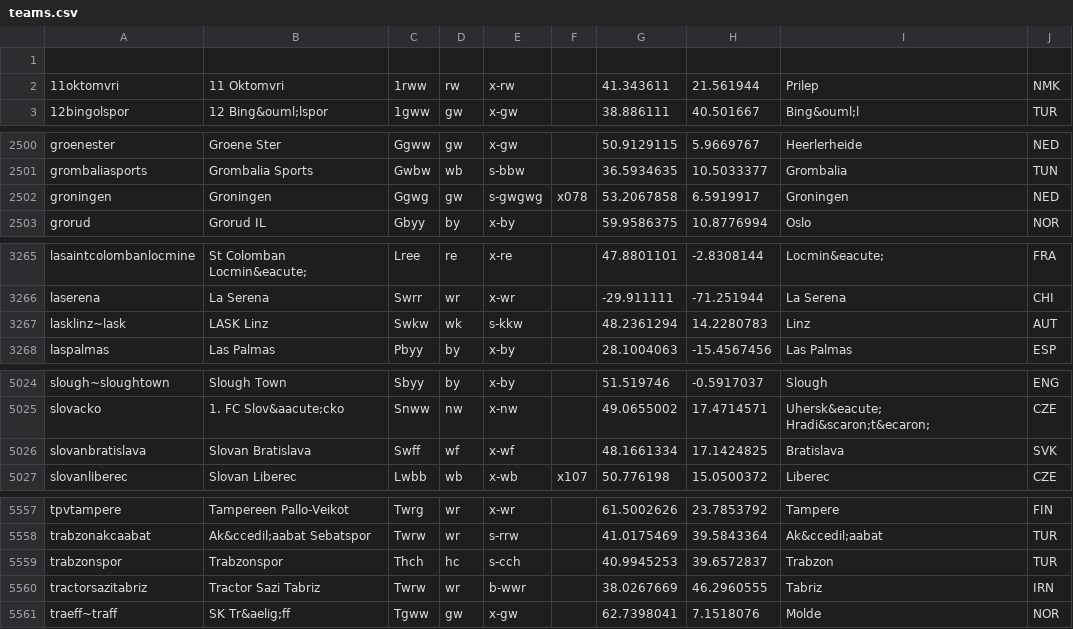
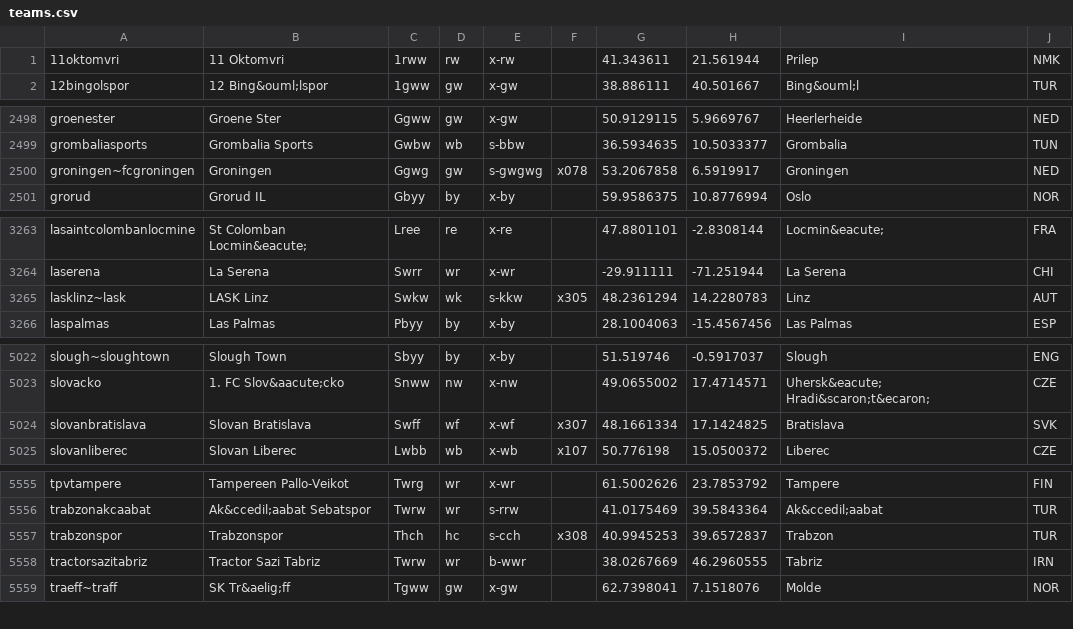
Before and after one commit to tshamilton/fitba, a CSV file: config/teams.csv, drawn as a sheet; only a part is shown, gaps mark what is left out; the diff covers the shown part only.

```diff
--- a/config/teams.csv
+++ b/config/teams.csv
@@ -1,2 +1 @@
-
 11oktomvri,11 Oktomvri,1rww,rw,x-rw,,41.343611,21.561944,Prilep,NMK
@@ -2501,3 +2499,3 @@ groenester,Groene Ster,Ggww,gw,x-gw,,50.9129115,5.9669767,Heerlerheide,NED
 grombaliasports,Grombalia Sports,Gwbw,wb,s-bbw,,36.5934635,10.5033377,Grombalia,TUN
-groningen,Groningen,Ggwg,gw,s-gwgwg,x078,53.2067858,6.5919917,Groningen,NED
+groningen~fcgroningen,Groningen,Ggwg,gw,s-gwgwg,x078,53.2067858,6.5919917,Groningen,NED
 grorud,Grorud IL,Gbyy,by,x-by,,59.9586375,10.8776994,Oslo,NOR
@@ -3266,3 +3264,3 @@ lasaintcolombanlocmine,St Colomban Locmin&eacute;,Lree,re,x-re,,47.8801101,-2.83
 laserena,La Serena,Swrr,wr,x-wr,,-29.911111,-71.251944,La Serena,CHI
-lasklinz~lask,LASK Linz,Swkw,wk,s-kkw,,48.2361294,14.2280783,Linz,AUT
+lasklinz~lask,LASK Linz,Swkw,wk,s-kkw,x305,48.2361294,14.2280783,Linz,AUT
 laspalmas,Las Palmas,Pbyy,by,x-by,,28.1004063,-15.4567456,Las Palmas,ESP
@@ -5025,3 +5023,3 @@ slough~sloughtown,Slough Town,Sbyy,by,x-by,,51.519746,-0.5917037,Slough,ENG
 slovacko,1. FC Slov&aacute;cko,Snww,nw,x-nw,,49.0655002,17.4714571,Uhersk&eacute; Hradi&scaron;t&ecaron;,CZE
-slovanbratislava,Slovan Bratislava,Swff,wf,x-wf,,48.1661334,17.1424825,Bratislava,SVK
+slovanbratislava,Slovan Bratislava,Swff,wf,x-wf,x307,48.1661334,17.1424825,Bratislava,SVK
 slovanliberec,Slovan Liberec,Lwbb,wb,x-wb,x107,50.776198,15.0500372,Liberec,CZE
@@ -5558,3 +5556,3 @@ tpvtampere,Tampereen Pallo-Veikot,Twrg,wr,x-wr,,61.5002626,23.7853792,Tampere,FI
 trabzonakcaabat,Ak&ccedil;aabat Sebatspor,Twrw,wr,s-rrw,,41.0175469,39.5843364,Ak&ccedil;aabat,TUR
-trabzonspor,Trabzonspor,Thch,hc,s-cch,,40.9945253,39.6572837,Trabzon,TUR
+trabzonspor,Trabzonspor,Thch,hc,s-cch,x308,40.9945253,39.6572837,Trabzon,TUR
 tractorsazitabriz,Tractor Sazi Tabriz,Twrw,wr,b-wwr,,38.0267669,46.2960555,Tabriz,IRN
```
Also changed, not shown: 1 removed row and 4 edited cells elsewhere in this file, 7 other files.
